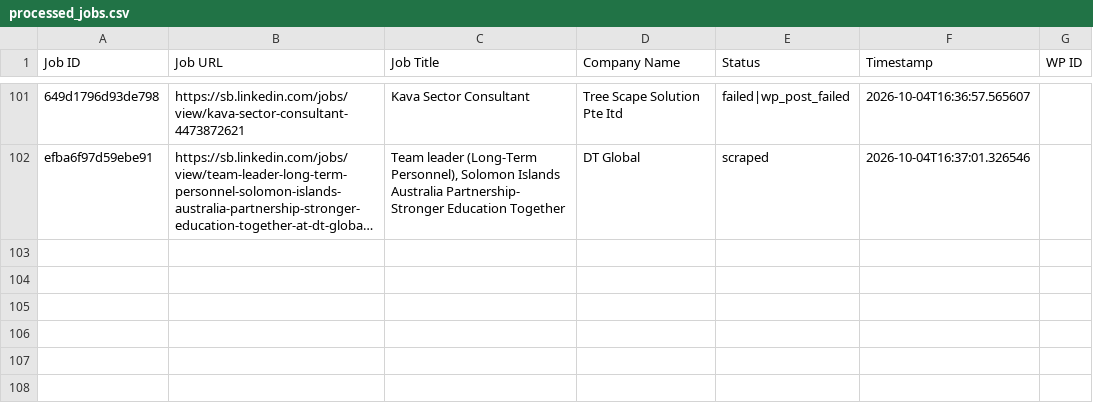
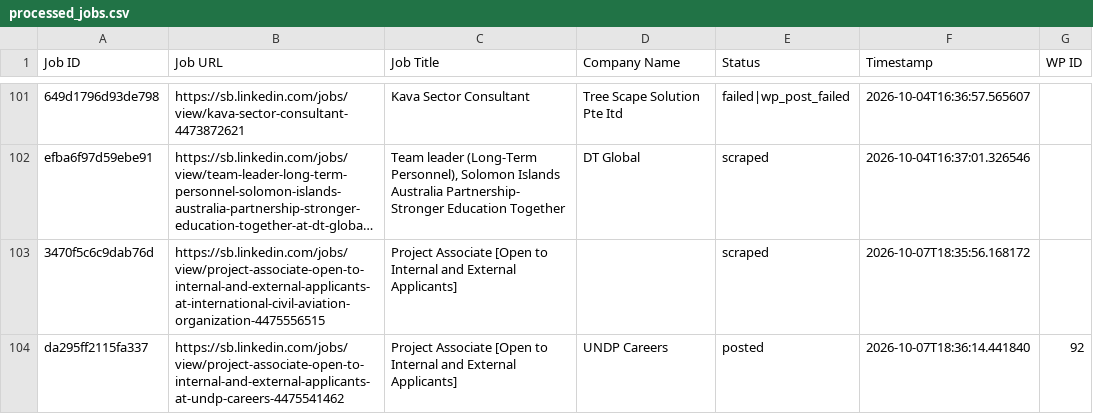
Before and after one commit to innovationinc2000/sb, a CSV file: processed_jobs.csv, drawn as a sheet; only a part is shown, gaps mark what is left out; long unchanged cells end in …; the diff names each change by its address in the sheet, - before the commit and + after, or states it on an @@ line.

```diff
--- a/processed_jobs.csv
+++ b/processed_jobs.csv
+row 103: 3470f5c6c9dab76d | https://sb.linkedin.com/jobs/view/project-associate-open-to-internal-and-external-applicants-at-international-civil-aviation-organization-4475556515 | Project Associate [Open to Internal and External Applicants] |  | scraped | 2026-10-07T18:35:56.168172
+row 104: da295ff2115fa337 | https://sb.linkedin.com/jobs/view/project-associate-open-to-internal-and-external-applicants-at-undp-careers-4475541462 | Project Associate [Open to Internal and External Applicants] | UNDP Careers | posted | 2026-10-07T18:36:14.441840 | 92
```
